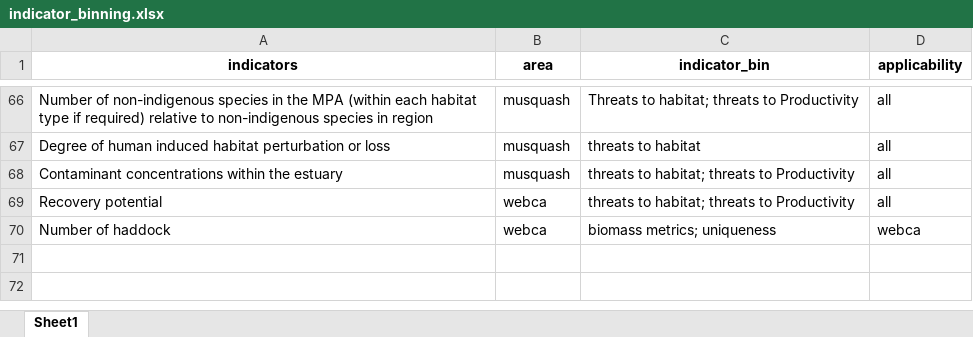
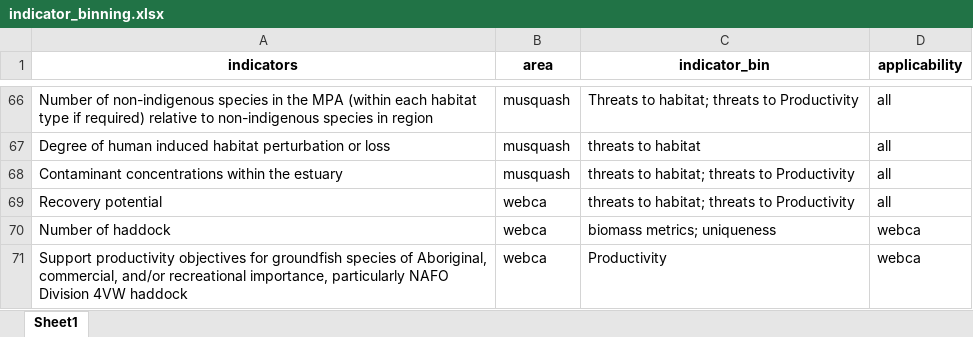
Before and after one commit to dfo-mar-mpas/MarConsNetAnalysis, an Excel workbook: data/indicator_binning.xlsx, sheet Sheet1, drawn as a sheet; only a part is shown, gaps mark what is left out; values as stored, in another font and other column widths than the file's, no borders; the diff names each change by its address in the sheet, - before the commit and + after, or states it on an @@ line.

Commit message:
new indicator binning

```diff
--- a/data/indicator_binning.xlsx (sheet Sheet1)
+++ b/data/indicator_binning.xlsx (sheet Sheet1)
+row 71: Support productivity objectives for groundfish species of Aboriginal, commercial, and/or recreational importance, particularly NAFO Division 4VW haddock | webca | Productivity | webca
```
